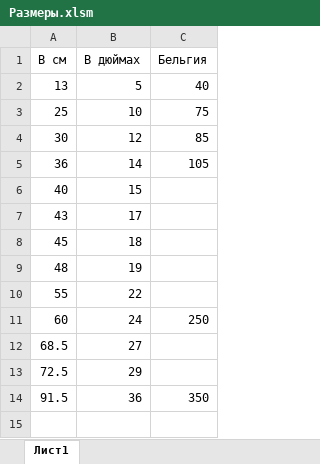
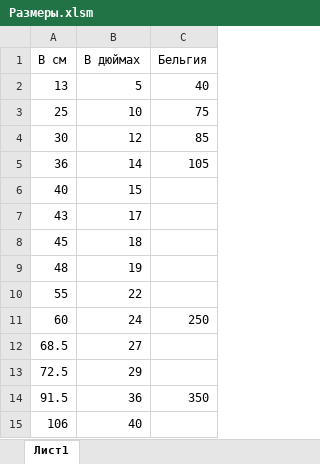
Before and after one commit to RALIST/balloons, an Excel workbook: public/Размеры.xlsm, sheet Лист1, drawn as a sheet; values as stored, in another font and other column widths than the file's, no borders; the diff names each change by its address in the sheet, - before the commit and + after, or states it on an @@ line.

```diff
--- a/public/Размеры.xlsm (sheet Лист1)
+++ b/public/Размеры.xlsm (sheet Лист1)
+row 15: 106 | 40
```
Also changed, not shown: 6 other files.
